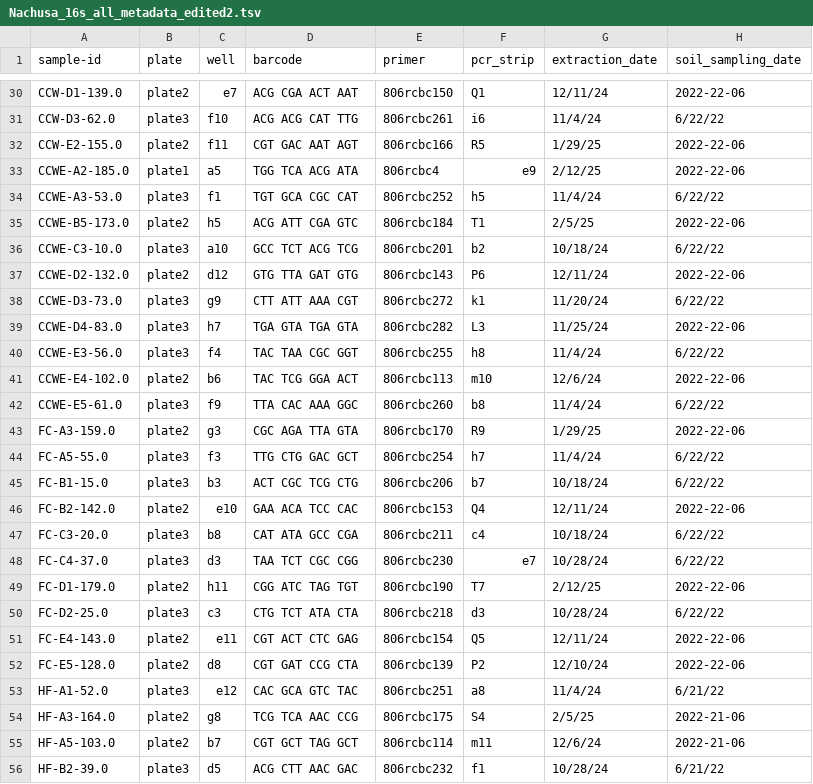
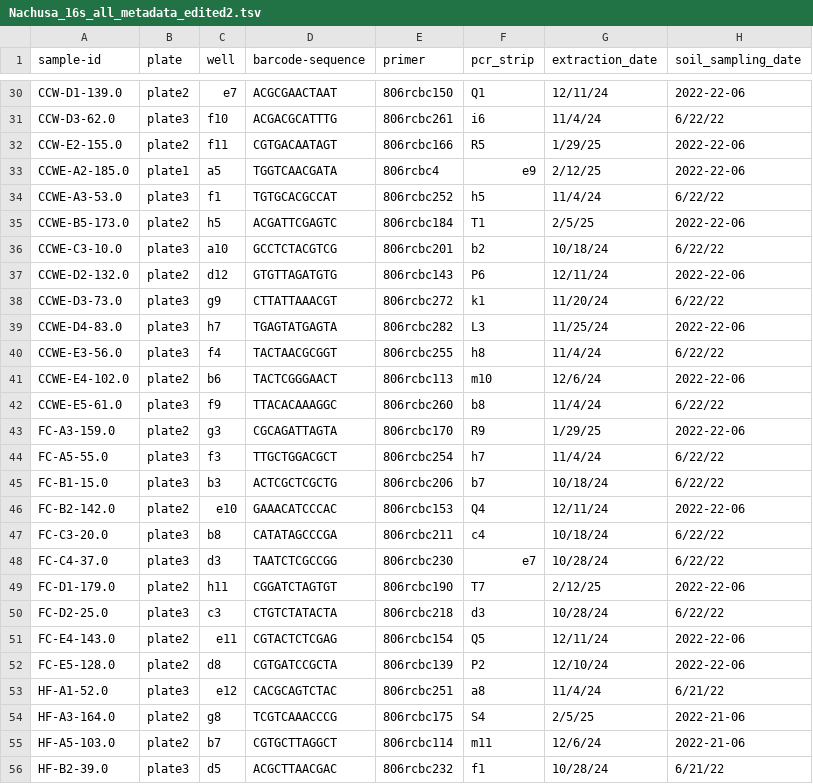
Before and after one commit to sgallegosperez8/soil-microbial, a TSV file: data/metadata/Nachusa_16s_all_metadata_edited2.tsv, drawn as a sheet; only a part is shown, gaps mark what is left out; the diff covers the shown part only; the diff names each change by its address in the sheet, - before the commit and + after, or states it on an @@ line.

```diff
--- a/data/metadata/Nachusa_16s_all_metadata_edited2.tsv
+++ b/data/metadata/Nachusa_16s_all_metadata_edited2.tsv
-D1: barcode
+D1: barcode-sequence
-D30 (barcode-sequence): ACG CGA ACT AAT
+D30 (barcode-sequence): ACGCGAACTAAT
-D31 (barcode-sequence): ACG ACG CAT TTG
+D31 (barcode-sequence): ACGACGCATTTG
-D32 (barcode-sequence): CGT GAC AAT AGT
+D32 (barcode-sequence): CGTGACAATAGT
-D33 (barcode-sequence): TGG TCA ACG ATA
+D33 (barcode-sequence): TGGTCAACGATA
-D34 (barcode-sequence): TGT GCA CGC CAT
+D34 (barcode-sequence): TGTGCACGCCAT
-D35 (barcode-sequence): ACG ATT CGA GTC
+D35 (barcode-sequence): ACGATTCGAGTC
-D36 (barcode-sequence): GCC TCT ACG TCG
+D36 (barcode-sequence): GCCTCTACGTCG
-D37 (barcode-sequence): GTG TTA GAT GTG
+D37 (barcode-sequence): GTGTTAGATGTG
-D38 (barcode-sequence): CTT ATT AAA CGT
+D38 (barcode-sequence): CTTATTAAACGT
-D39 (barcode-sequence): TGA GTA TGA GTA
+D39 (barcode-sequence): TGAGTATGAGTA
-D40 (barcode-sequence): TAC TAA CGC GGT
+D40 (barcode-sequence): TACTAACGCGGT
-D41 (barcode-sequence): TAC TCG GGA ACT
+D41 (barcode-sequence): TACTCGGGAACT
-D42 (barcode-sequence): TTA CAC AAA GGC
+D42 (barcode-sequence): TTACACAAAGGC
-D43 (barcode-sequence): CGC AGA TTA GTA
+D43 (barcode-sequence): CGCAGATTAGTA
-D44 (barcode-sequence): TTG CTG GAC GCT
+D44 (barcode-sequence): TTGCTGGACGCT
-D45 (barcode-sequence): ACT CGC TCG CTG
+D45 (barcode-sequence): ACTCGCTCGCTG
-D46 (barcode-sequence): GAA ACA TCC CAC
+D46 (barcode-sequence): GAAACATCCCAC
-D47 (barcode-sequence): CAT ATA GCC CGA
+D47 (barcode-sequence): CATATAGCCCGA
-D48 (barcode-sequence): TAA TCT CGC CGG
+D48 (barcode-sequence): TAATCTCGCCGG
-D49 (barcode-sequence): CGG ATC TAG TGT
+D49 (barcode-sequence): CGGATCTAGTGT
-D50 (barcode-sequence): CTG TCT ATA CTA
+D50 (barcode-sequence): CTGTCTATACTA
-D51 (barcode-sequence): CGT ACT CTC GAG
+D51 (barcode-sequence): CGTACTCTCGAG
-D52 (barcode-sequence): CGT GAT CCG CTA
+D52 (barcode-sequence): CGTGATCCGCTA
-D53 (barcode-sequence): CAC GCA GTC TAC
+D53 (barcode-sequence): CACGCAGTCTAC
-D54 (barcode-sequence): TCG TCA AAC CCG
+D54 (barcode-sequence): TCGTCAAACCCG
-D55 (barcode-sequence): CGT GCT TAG GCT
+D55 (barcode-sequence): CGTGCTTAGGCT
-D56 (barcode-sequence): ACG CTT AAC GAC
+D56 (barcode-sequence): ACGCTTAACGAC
```
Also changed, not shown: 159 edited cells elsewhere in this file, 3 other files.
